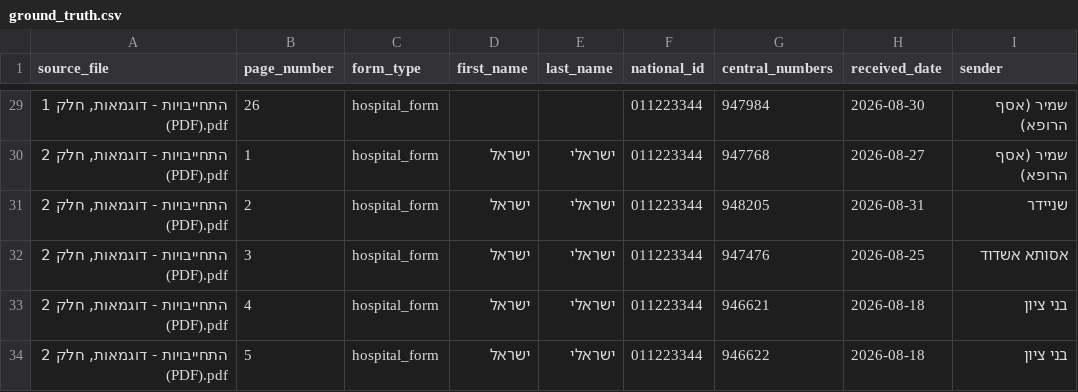
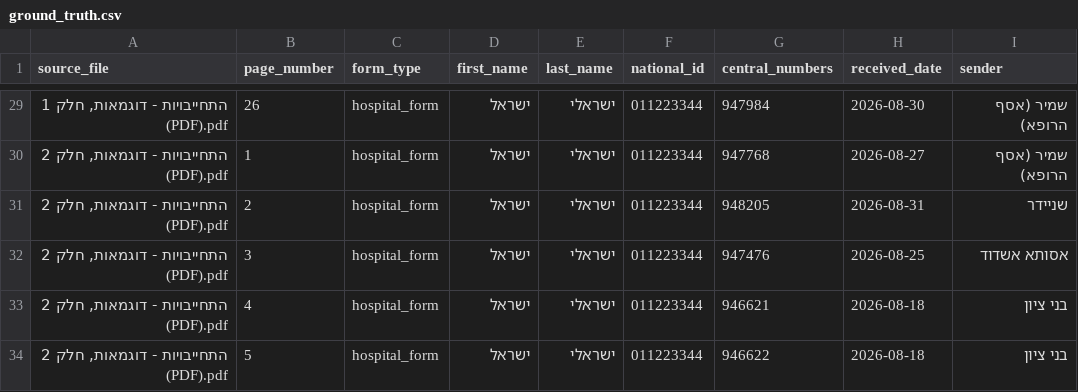
Before and after one commit to tzipi-ettinger/virus-lab, a CSV file: backend/eval/ground_truth.csv, drawn as a sheet; only a part is shown, gaps mark what is left out; the diff covers the shown part only; the diff names each change by its address in the sheet, - before the commit and + after, or states it on an @@ line.

```diff
--- a/backend/eval/ground_truth.csv
+++ b/backend/eval/ground_truth.csv
-D29 (first_name): (empty)
+D29 (first_name): ישראל
-E29 (last_name): (empty)
+E29 (last_name): ישראלי
```
Also changed, not shown: 56 edited cells elsewhere in this file.
